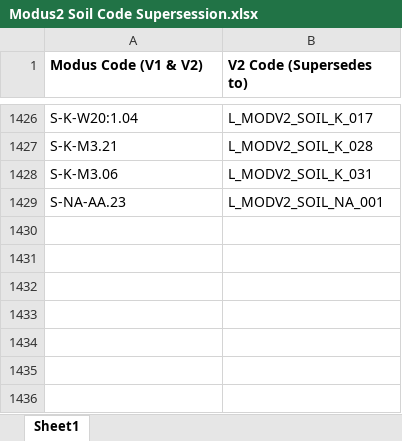
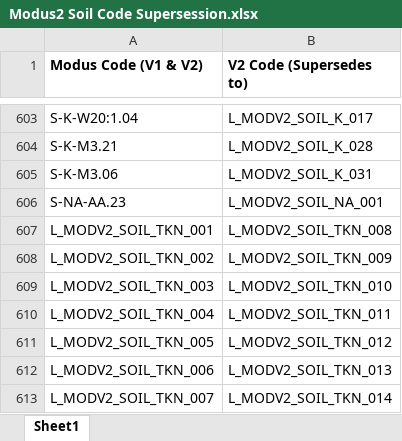
Before and after one commit to AgGateway/Modus, an Excel workbook: Method Lists/Modus2 Soil Code Supersession.xlsx, sheet Sheet1, drawn as a sheet; only a part is shown, gaps mark what is left out; values as stored, in another font and other column widths than the file's, no borders; the diff covers the shown part only; the diff names each change by its address in the sheet, - before the commit and + after, or states it on an @@ line.

Commit message:
Soil Method Updates
Putting files back in right folder, adding supersession updated files.

```diff
--- a/Method Lists/Modus2 Soil Code Supersession.xlsx (sheet Sheet1)
+++ b/Method Lists/Modus2 Soil Code Supersession.xlsx (sheet Sheet1)
+row 607: L_MODV2_SOIL_TKN_001 | L_MODV2_SOIL_TKN_008
+row 608: L_MODV2_SOIL_TKN_002 | L_MODV2_SOIL_TKN_009
+row 609: L_MODV2_SOIL_TKN_003 | L_MODV2_SOIL_TKN_010
+row 610: L_MODV2_SOIL_TKN_004 | L_MODV2_SOIL_TKN_011
+row 611: L_MODV2_SOIL_TKN_005 | L_MODV2_SOIL_TKN_012
+row 612: L_MODV2_SOIL_TKN_006 | L_MODV2_SOIL_TKN_013
+row 613: L_MODV2_SOIL_TKN_007 | L_MODV2_SOIL_TKN_014
```
Also changed, not shown: 823 removed rows elsewhere in this sheet, 6 other files.
